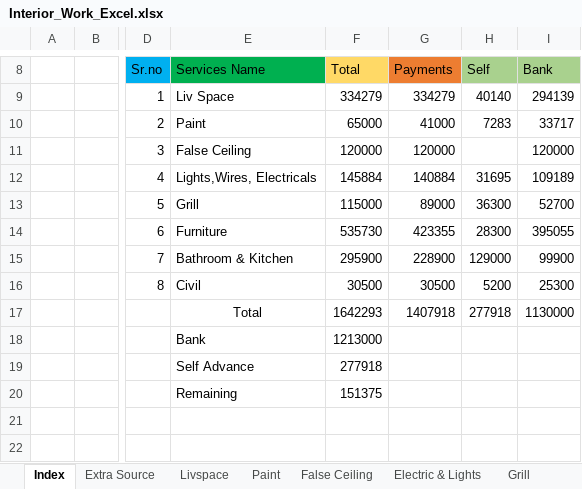
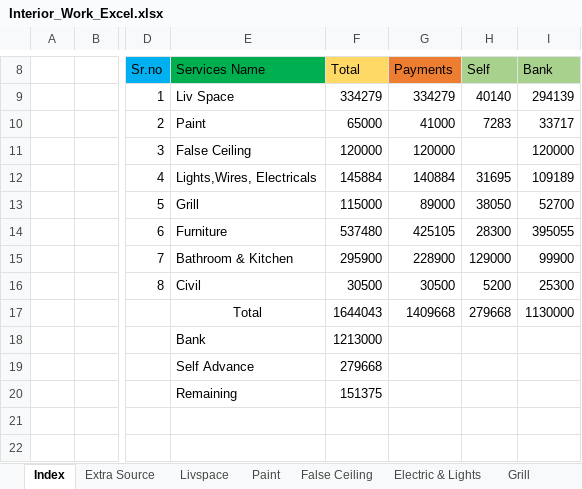
Before and after one commit to SounakN/InterioWorkSounak, an Excel workbook: Interior_Work_Excel.xlsx, sheet Index, drawn as a sheet; only a part is shown, gaps mark what is left out; values as stored, in another font and other column widths than the file's, no borders; the diff names each change by its address in the sheet, - before the commit and + after, or states it on an @@ line.

Commit message:
updated 18 11 2023 -2

```diff
--- a/Interior_Work_Excel.xlsx (sheet Index)
+++ b/Interior_Work_Excel.xlsx (sheet Index)
-H13 (Self): 36300
+H13 (Self): 38050
-F14 (Total): 535730
+F14 (Total): 537480
-G14 (Payments): 423355
+G14 (Payments): 425105
-F17 (Total): 1642293
+F17 (Total): 1644043
-G17 (Payments): 1407918
+G17 (Payments): 1409668
-H17 (Self): 277918
+H17 (Self): 279668
-F19 (Total): 277918
+F19 (Total): 279668
```
Also changed, not shown: sheet Furniture.
